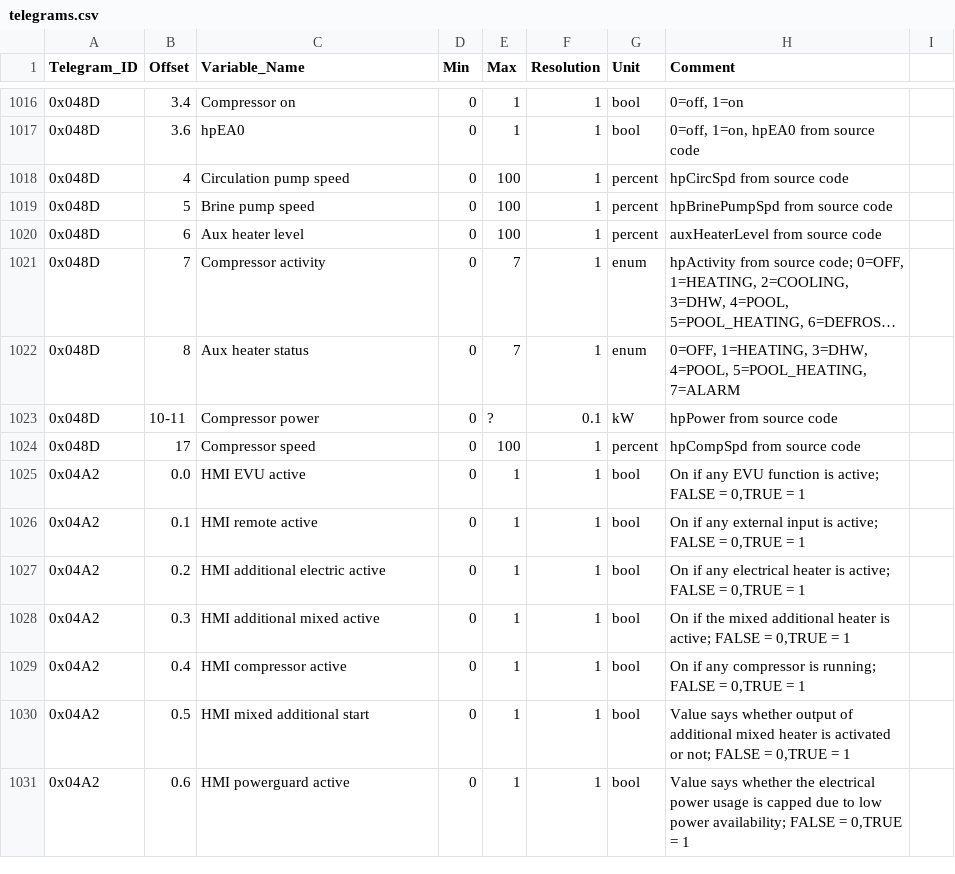
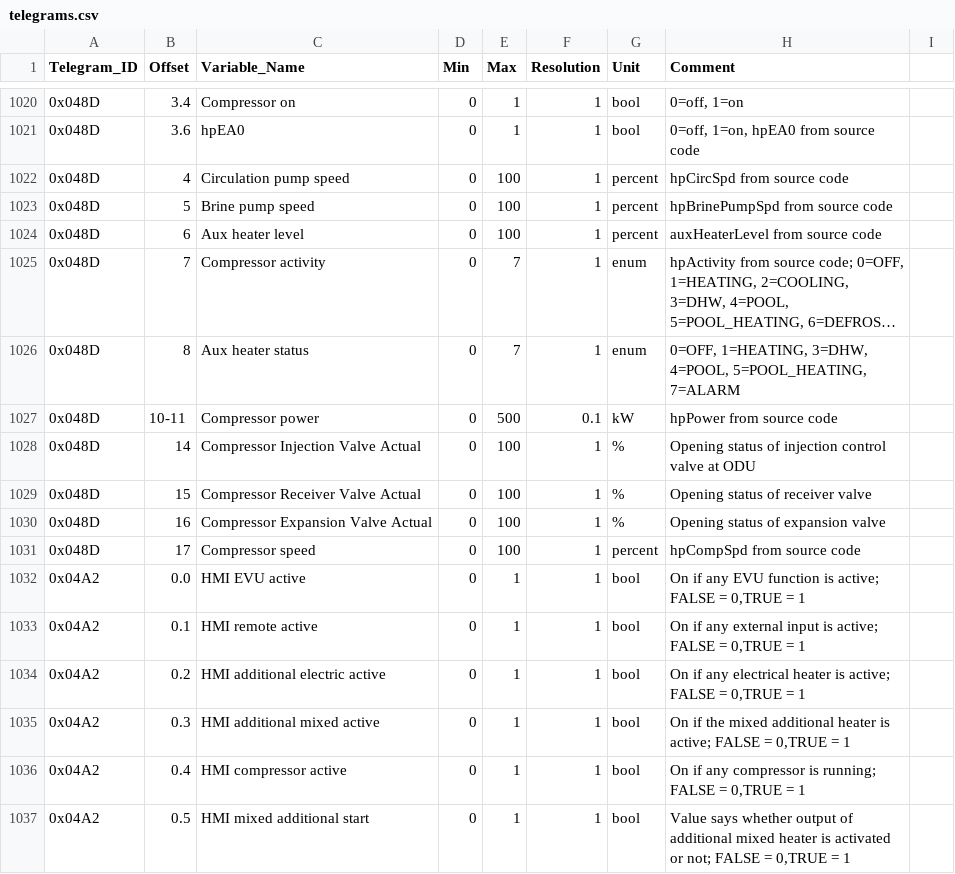
Before and after one commit to emsesp/docs, a CSV file: static/data/telegrams.csv, drawn as a sheet; only a part is shown, gaps mark what is left out; the shorter side is filled out with more unchanged rows; long unchanged cells end in …; the diff covers the shown part only.

```diff
--- a/static/data/telegrams.csv
+++ b/static/data/telegrams.csv
@@ -1022,3 +1026,6 @@ Telegram_ID,Offset,Variable_Name,Min,Max,Resolution,Unit,Comment
 0x048D,8,Aux heater status,0,7,1,enum,"0=OFF, 1=HEATING, 3=DHW, 4=POOL, 5=POOL_HEATING, 7=ALARM"
-0x048D,10-11,Compressor power,0,?,0.1,kW,hpPower from source code
+0x048D,10-11,Compressor power,0,500,0.1,kW,hpPower from source code
+0x048D,14,Compressor Injection Valve Actual,0,100,1,%,"Opening status of injection control valve at ODU"
+0x048D,15,Compressor Receiver Valve Actual,0,100,1,%,"Opening status of receiver valve"
+0x048D,16,Compressor Expansion Valve Actual,0,100,1,%,"Opening status of expansion valve"
 0x048D,17,Compressor speed,0,100,1,percent,hpCompSpd from source code
```
Also changed, not shown: 21 added rows and 3 edited cells elsewhere in this file, 1 other file.
